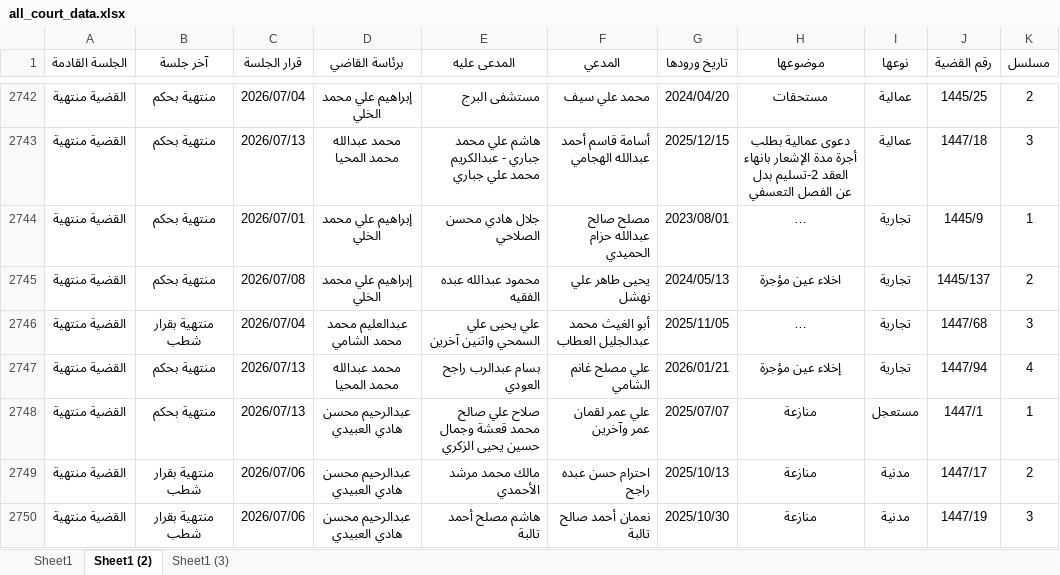
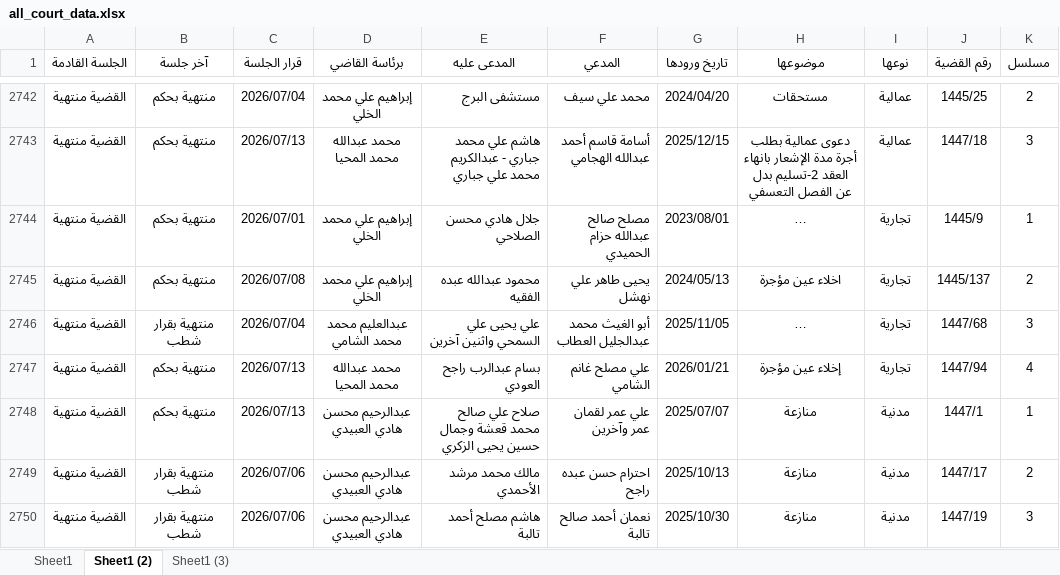
Before and after one commit to nabeel2026-eng/reports, an Excel workbook: all_court_data.xlsx, sheet Sheet1 (2), drawn as a sheet; only a part is shown, gaps mark what is left out; long unchanged cells end in …; values as stored, in another font and other column widths than the file's, no borders; the diff names each change by its address in the sheet, - before the commit and + after, or states it on an @@ line.

Commit message:
Add files via upload

```diff
--- a/all_court_data.xlsx (sheet Sheet1 (2))
+++ b/all_court_data.xlsx (sheet Sheet1 (2))
-I2748 (نوعها): مستعجل
+I2748 (نوعها): مدنية
```
